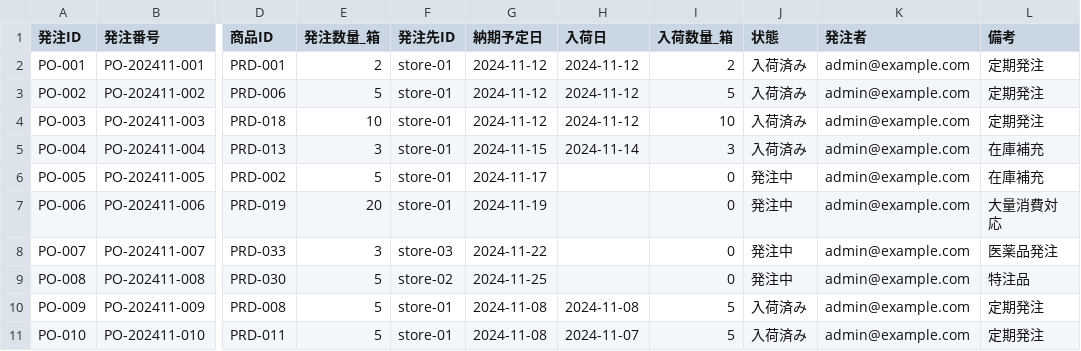
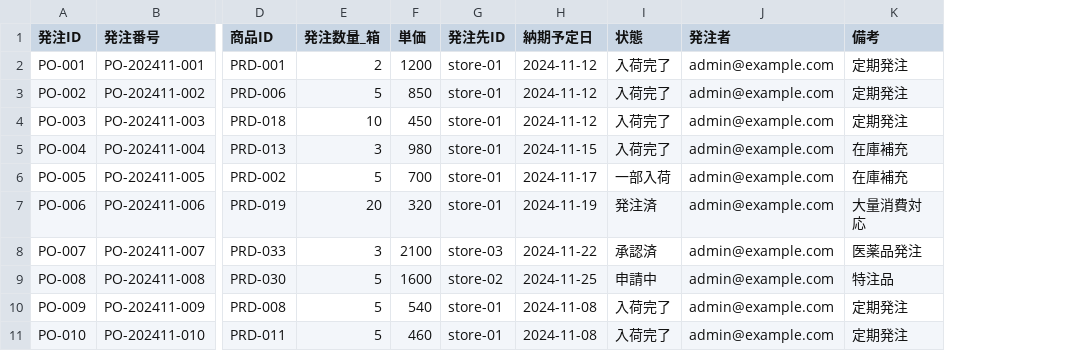
Before and after one commit to KurochanMasayan/sobani-dx, a CSV file: projects/medical-supplies-appsheet/data-model/csv-data/transactions/発注管理.csv, drawn as a sheet; only a part is shown, gaps mark what is left out; removed rows and columns are numbered as before the commit, all else as after; the diff names each change by its address in the sheet, - before the commit and + after, or states it on an @@ line.

```diff
--- a/projects/medical-supplies-appsheet/data-model/csv-data/transactions/発注管理.csv
+++ b/projects/medical-supplies-appsheet/data-model/csv-data/transactions/発注管理.csv
+column F (単価), rows 2-11: 1200 | 850 | 450 | 980 | 700 | 320 | 2100 | 1600 | 540 | 460
-column H (入荷日), rows 2-11: 2024-11-12 | 2024-11-12 | 2024-11-12 | 2024-11-14 |  |  |  |  | 2024-11-08 | 2024-11-07
-column I (入荷数量_箱), rows 2-11: 2 | 5 | 10 | 3 | 0 | 0 | 0 | 0 | 5 | 5
-I2:I5 (状態): 入荷済み
+I2:I5 (状態): 入荷完了
-I6 (状態): 発注中
+I6 (状態): 一部入荷
-I7 (状態): 発注中
+I7 (状態): 発注済
-I8 (状態): 発注中
+I8 (状態): 承認済
-I9 (状態): 発注中
+I9 (状態): 申請中
-I10:I11 (状態): 入荷済み
+I10:I11 (状態): 入荷完了
```
Also changed, not shown: projects/medical-supplies-appsheet/data-model/csv-data/masters/商品マスタ.csv, projects/medical-supplies-appsheet/data-model/csv-data/transactions/在庫変動履歴.csv, 17 other files.
